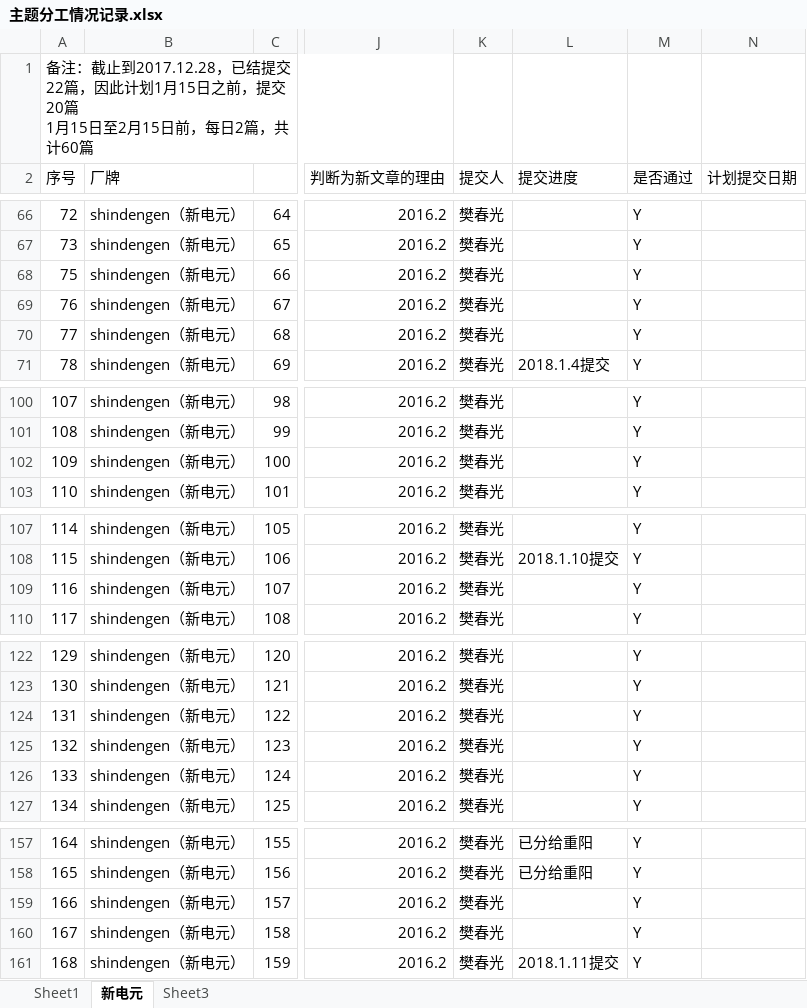
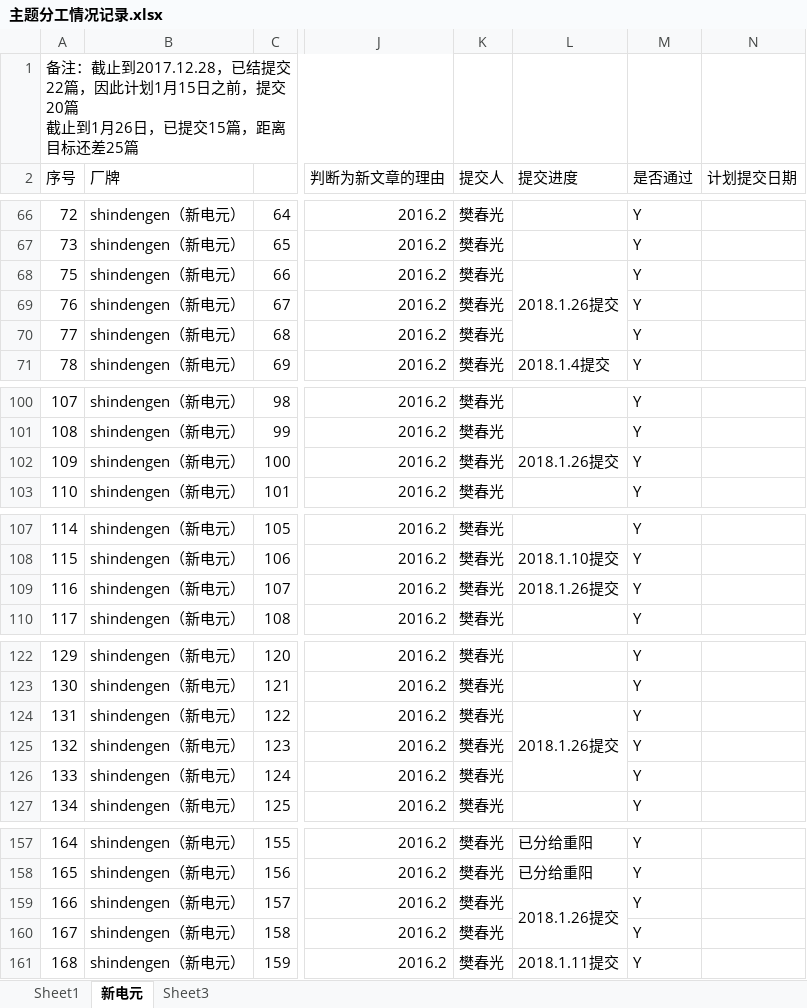
Before and after one commit to chunguangCG/shiqiang, an Excel workbook: 主题分工情况记录.xlsx, sheet 新电元, drawn as a sheet; only a part is shown, gaps mark what is left out; values as stored, in another font and other column widths than the file's, no cell formats; ↵ is a line break in a cell; the diff names each change by its address in the sheet, - before the commit and + after, or states it on an @@ line.

Commit message:
new

```diff
--- a/主题分工情况记录.xlsx (sheet 新电元)
+++ b/主题分工情况记录.xlsx (sheet 新电元)
-A1 (序号): …交20篇 ↵ 1月15日至2月15日前，每日2篇，共计60篇
+A1 (序号): …交20篇 ↵ 截止到1月26日，已提交15篇，距离目标还差25篇
-L68 (提交进度): (empty)
+L68 (提交进度): 2018.1.26提交
+L68:L70 merged
-L102 (提交进度): (empty)
+L102 (提交进度): 2018.1.26提交
-L109 (提交进度): (empty)
+L109 (提交进度): 2018.1.26提交
-L124 (提交进度): (empty)
+L124 (提交进度): 2018.1.26提交
+L124:L126 merged
-L159 (提交进度): (empty)
+L159 (提交进度): 2018.1.26提交
+L159:L160 merged
```
Also changed, not shown: cell formats.
